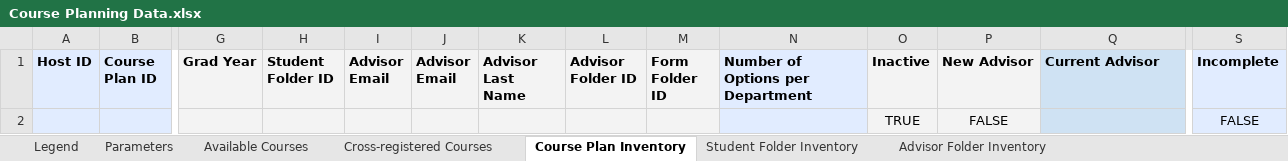
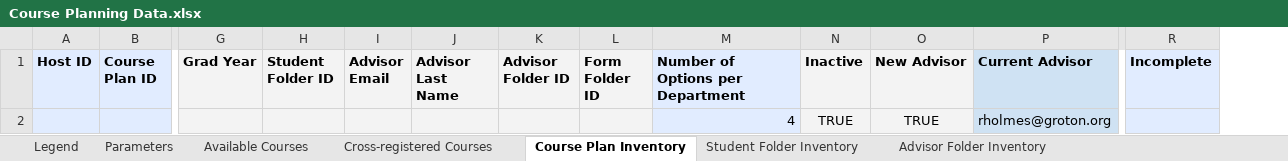
Before and after one commit to groton-school/course-planning-tool, an Excel workbook: schema/sheets/Course Planning Data.xlsx, sheet Course Plan Inventory, drawn as a sheet; only a part is shown, gaps mark what is left out; values as stored, in another font and other column widths than the file's, no borders; charts and pictures and conditional formats not drawn; removed rows and columns are numbered as before the commit, all else as after; rows hold the shown columns only; the diff names each change by its address in the sheet, - before the commit and + after, or states it on an @@ line.

```diff
--- a/schema/sheets/Course Planning Data.xlsx (sheet Course Plan Inventory)
+++ b/schema/sheets/Course Planning Data.xlsx (sheet Course Plan Inventory)
-column J (Advisor Email), empty
-row 2:  |  |  |  |  |  |  |  |  |  | TRUE | FALSE |  | FALSE
+row 2:  |  |  |  |  |  |  |  | 4 | TRUE | TRUE | rholmes@groton.org
```
Also changed, not shown: sheet Student List, sheet Parameters, sheet Student Folder Inventory, formulas that keep their value, 8 other files.
